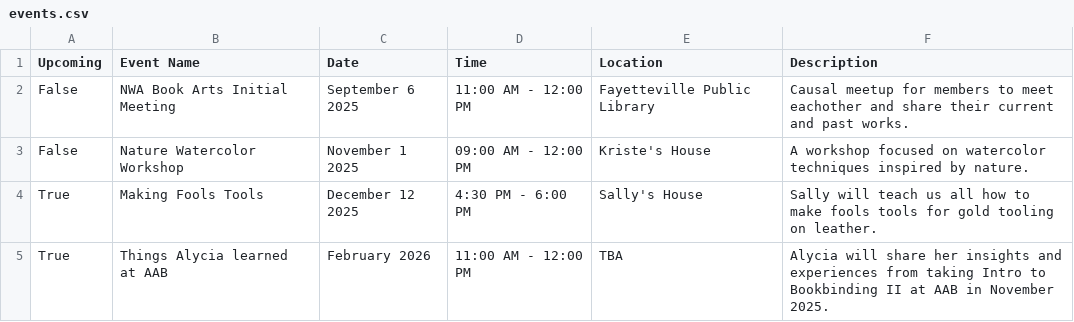
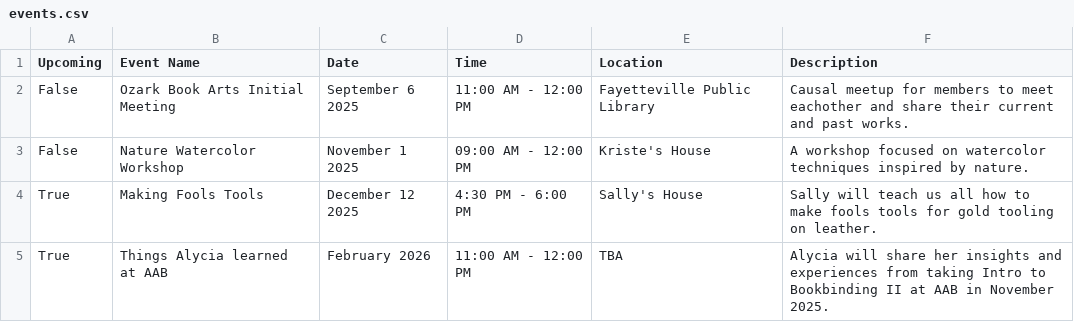
Before and after one commit to alycia-noel/nwa-book-arts.github.io, a CSV file: assets/events.csv, drawn as a sheet.

```diff
--- a/assets/events.csv
+++ b/assets/events.csv
@@ -1,3 +1,3 @@
 Upcoming, Event Name, Date, Time, Location, Description
-False, NWA Book Arts Initial Meeting, September 6 2025, 11:00 AM - 12:00 PM, Fayetteville Public Library, Causal meetup for members to meet eachother and share their current and past works.
+False, Ozark Book Arts Initial Meeting, September 6 2025, 11:00 AM - 12:00 PM, Fayetteville Public Library, Causal meetup for members to meet eachother and share their current and past works.
 False, Nature Watercolor Workshop, November 1 2025, 09:00 AM - 12:00 PM, Kriste's House, A workshop focused on watercolor techniques inspired by nature.
```
Also changed, not shown: 8 other files.
